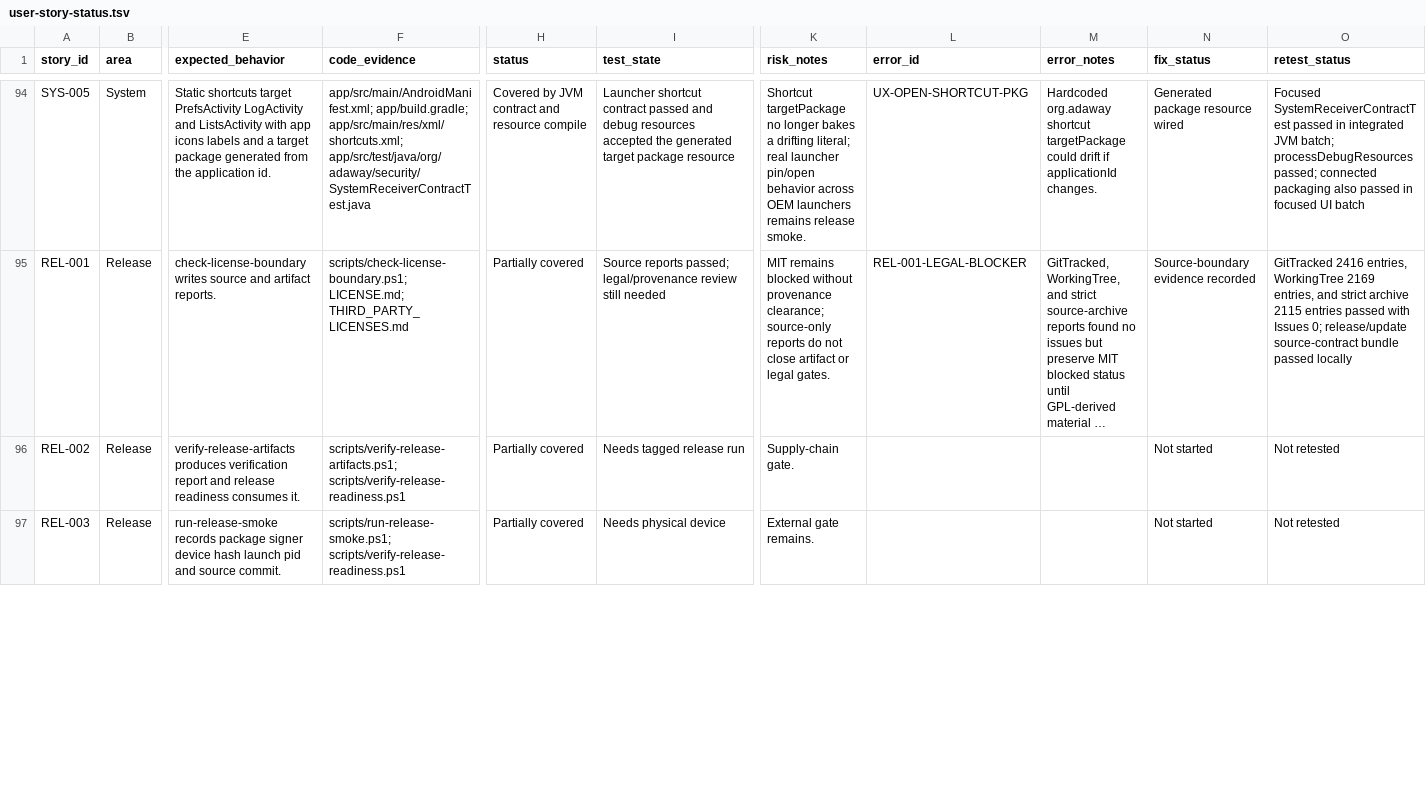
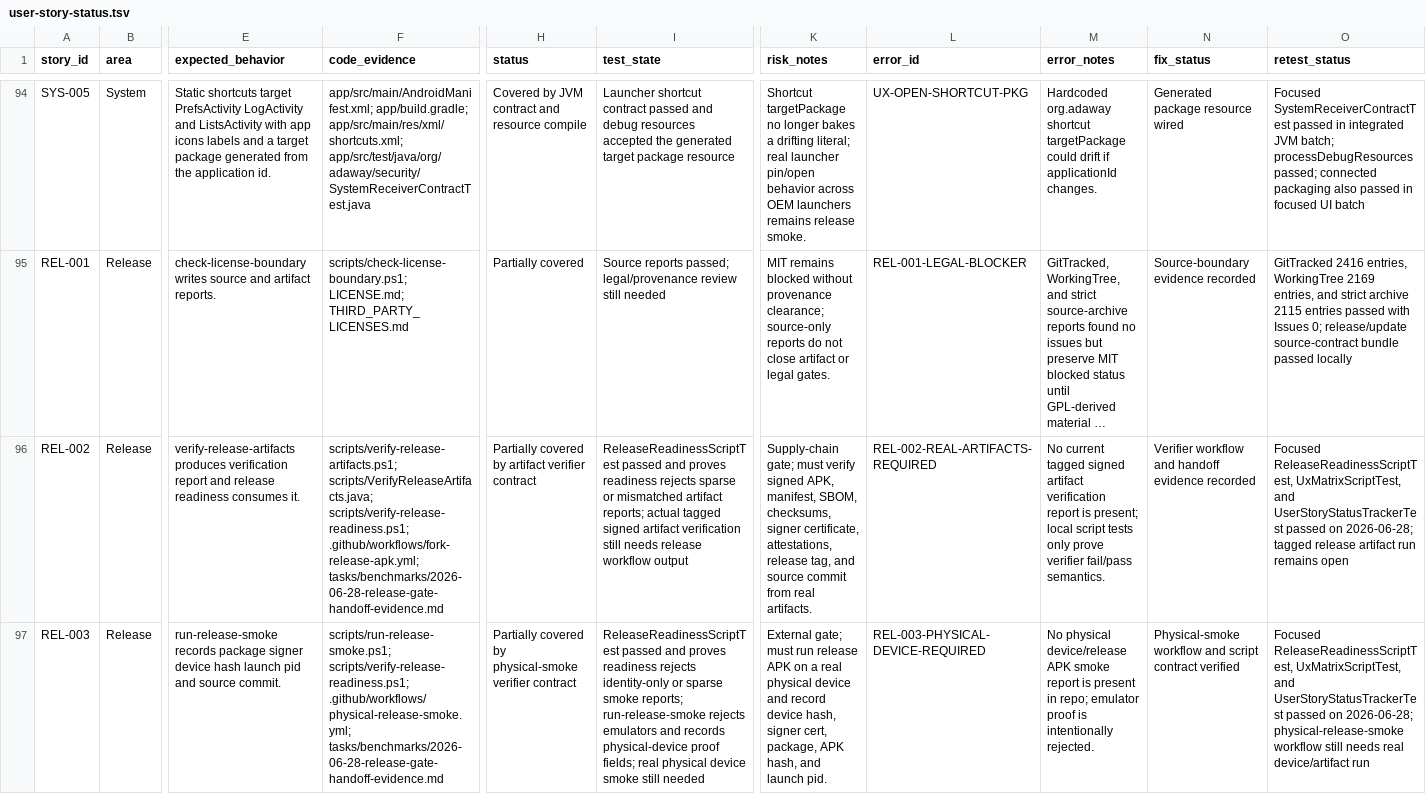
Before and after one commit to stevesolun/AdAway, a TSV file: tasks/user-story-status.tsv, drawn as a sheet; only a part is shown, gaps mark what is left out; long unchanged cells end in …; the diff covers the shown part only; the diff names each change by its address in the sheet, - before the commit and + after, or states it on an @@ line.

Commit message:
docs: tighten release gate handoff

```diff
--- a/tasks/user-story-status.tsv
+++ b/tasks/user-story-status.tsv
-F96 (code_evidence): scripts/verify-release-artifacts.ps1; scripts/verify-release-readiness.ps1
+F96 (code_evidence): scripts/verify-release-artifacts.ps1; scripts/VerifyReleaseArtifacts.java; scripts/verify-release-readiness.ps1; .github/workflows/fork-release-apk.yml; tasks/benchmarks/2026-06-28-release-gate-handoff-evidence.md
-H96 (status): Partially covered
+H96 (status): Partially covered by artifact verifier contract
-I96 (test_state): Needs tagged release run
+I96 (test_state): ReleaseReadinessScriptTest passed and proves readiness rejects sparse or mismatched artifact reports; actual tagged signed artifact verification still needs release workflow output
-K96 (risk_notes): Supply-chain gate.
+K96 (risk_notes): Supply-chain gate; must verify signed APK, manifest, SBOM, checksums, signer certificate, attestations, release tag, and source commit from real artifacts.
-L96 (error_id): (empty)
+L96 (error_id): REL-002-REAL-ARTIFACTS-REQUIRED
-M96 (error_notes): (empty)
+M96 (error_notes): No current tagged signed artifact verification report is present; local script tests only prove verifier fail/pass semantics.
-N96 (fix_status): Not started
+N96 (fix_status): Verifier workflow and handoff evidence recorded
-O96 (retest_status): Not retested
+O96 (retest_status): Focused ReleaseReadinessScriptTest, UxMatrixScriptTest, and UserStoryStatusTrackerTest passed on 2026-06-28; tagged release artifact run remains open
-F97 (code_evidence): scripts/run-release-smoke.ps1; scripts/verify-release-readiness.ps1
+F97 (code_evidence): scripts/run-release-smoke.ps1; scripts/verify-release-readiness.ps1; .github/workflows/physical-release-smoke.yml; tasks/benchmarks/2026-06-28-release-gate-handoff-evidence.md
-H97 (status): Partially covered
+H97 (status): Partially covered by physical-smoke verifier contract
-I97 (test_state): Needs physical device
+I97 (test_state): ReleaseReadinessScriptTest passed and proves readiness rejects identity-only or sparse smoke reports; run-release-smoke rejects emulators and records physical-device proof fields; real physical device smoke still needed
-K97 (risk_notes): External gate remains.
+K97 (risk_notes): External gate; must run release APK on a real physical device and record device hash, signer cert, package, APK hash, and launch pid.
-L97 (error_id): (empty)
+L97 (error_id): REL-003-PHYSICAL-DEVICE-REQUIRED
-M97 (error_notes): (empty)
+M97 (error_notes): No physical device/release APK smoke report is present in repo; emulator proof is intentionally rejected.
-N97 (fix_status): Not started
+N97 (fix_status): Physical-smoke workflow and script contract verified
-O97 (retest_status): Not retested
+O97 (retest_status): Focused ReleaseReadinessScriptTest, UxMatrixScriptTest, and UserStoryStatusTrackerTest passed on 2026-06-28; physical-release-smoke workflow still needs real device/artifact run
```
Also changed, not shown: 14 edited cells elsewhere in this file, 3 other files.
